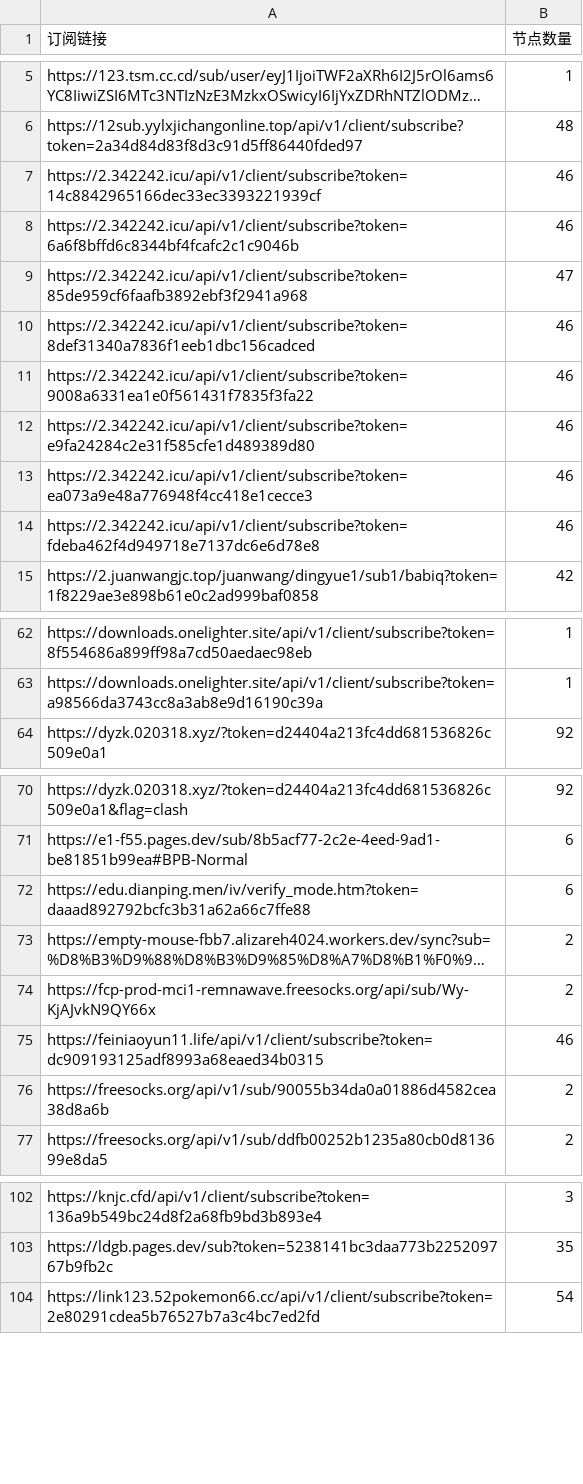
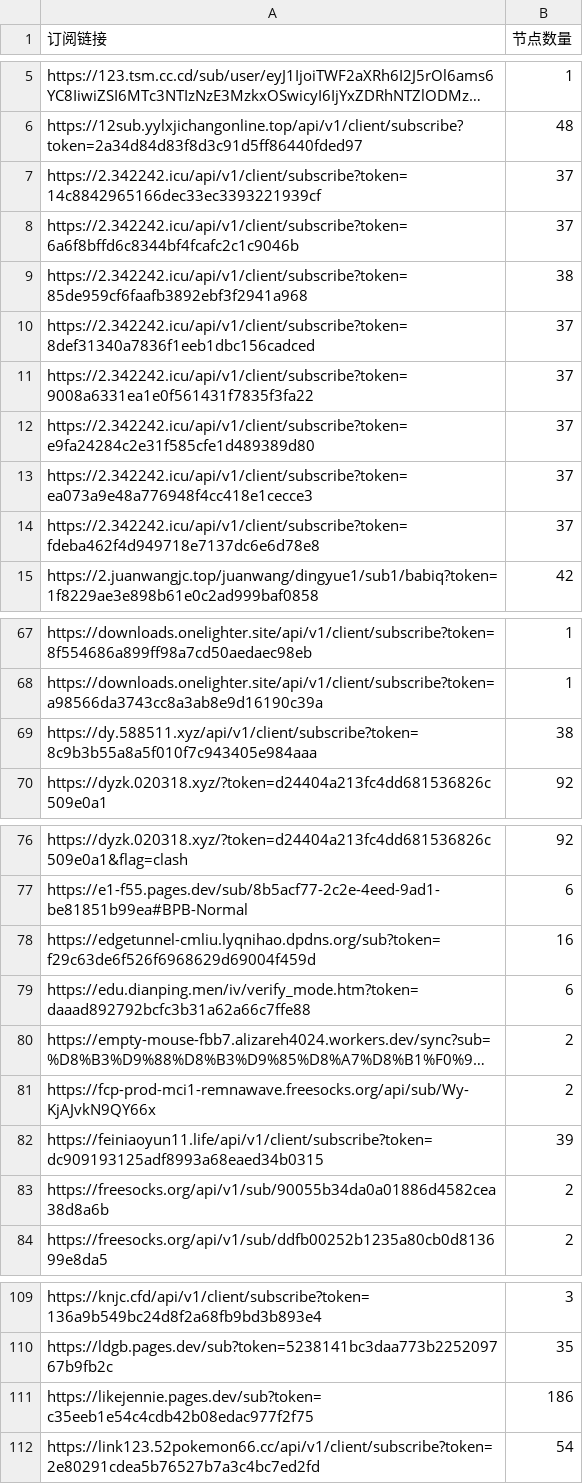
Before and after one commit to ipenwrt/crawler, a CSV file: sub_parser.csv, drawn as a sheet; only a part is shown, gaps mark what is left out; long unchanged cells end in …; addresses are those after the commit; the diff covers the shown part only; the diff names each change by its address in the sheet, - before the commit and + after, or states it on an @@ line.

```diff
--- a/sub_parser.csv
+++ b/sub_parser.csv
-B7:B8 (节点数量): 46
+B7:B8 (节点数量): 37
-B9 (节点数量): 47
+B9 (节点数量): 38
-B10:B14 (节点数量): 46
+B10:B14 (节点数量): 37
+row 69: https://dy.588511.xyz/api/v1/client/subscribe?token=8c9b3b55a8a5f010f7c943405e984aaa | 38
+row 78: https://edgetunnel-cmliu.lyqnihao.dpdns.org/sub?token=f29c63de6f526f6968629d69004f459d | 16
-B82 (节点数量): 46
+B82 (节点数量): 39
+row 111: https://likejennie.pages.dev/sub?token=c35eeb1e54c4cdb42b08edac977f2f75 | 186
```
Also changed, not shown: 15 added rows, 1 removed row and 2 edited cells elsewhere in this file, 3 other files.
